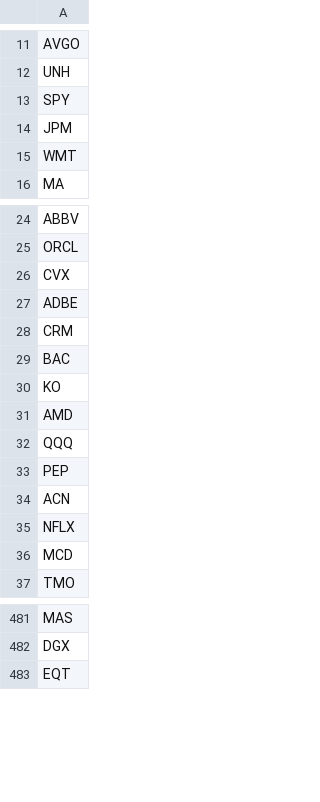
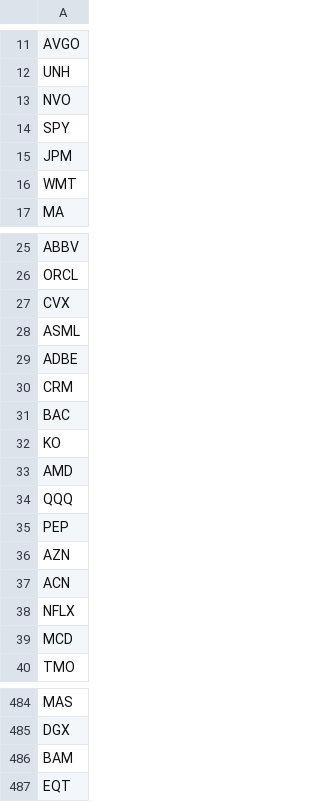
Before and after one commit to rramboer/WolvWealth, a CSV file: ticker_universe.csv, drawn as a sheet; only a part is shown, gaps mark what is left out; the diff names each change by its address in the sheet, - before the commit and + after, or states it on an @@ line.

Commit message:
Update ticker universe. Add metrics to output.

```diff
--- a/ticker_universe.csv
+++ b/ticker_universe.csv
+row 13: NVO
+row 28: ASML
+row 36: AZN
+row 486: BAM
```
Also changed, not shown: 3 other files.
